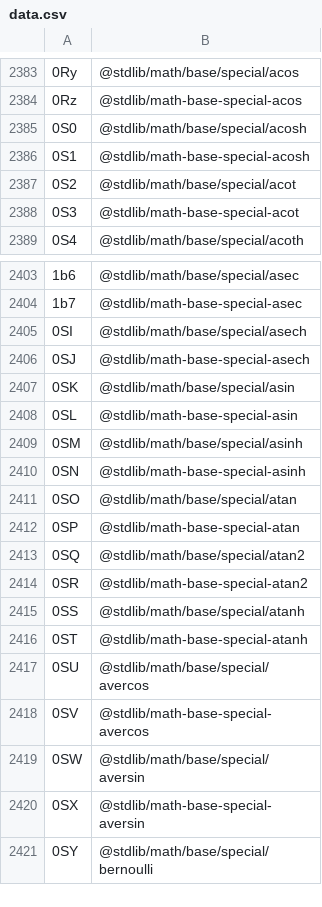
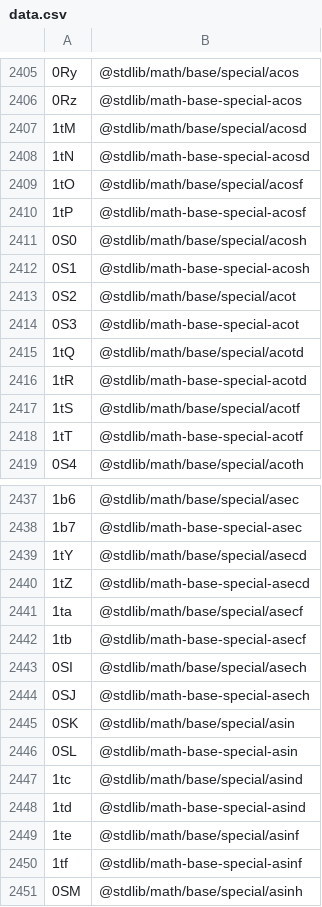
Before and after one commit to stdlib-js/error, a CSV file: tools/id2pkg/data/data.csv, drawn as a sheet; only a part is shown, gaps mark what is left out; the shorter side is filled out with more unchanged rows; the diff covers the shown part only; the diff names each change by its address in the sheet, - before the commit and + after, or states it on an @@ line.

```diff
--- a/tools/id2pkg/data/data.csv
+++ b/tools/id2pkg/data/data.csv
+row 2407: 1tM | @stdlib/math/base/special/acosd
+row 2408: 1tN | @stdlib/math-base-special-acosd
+row 2409: 1tO | @stdlib/math/base/special/acosf
+row 2410: 1tP | @stdlib/math-base-special-acosf
+row 2415: 1tQ | @stdlib/math/base/special/acotd
+row 2416: 1tR | @stdlib/math-base-special-acotd
+row 2417: 1tS | @stdlib/math/base/special/acotf
+row 2418: 1tT | @stdlib/math-base-special-acotf
+row 2439: 1tY | @stdlib/math/base/special/asecd
+row 2440: 1tZ | @stdlib/math-base-special-asecd
+row 2441: 1ta | @stdlib/math/base/special/asecf
+row 2442: 1tb | @stdlib/math-base-special-asecf
+row 2447: 1tc | @stdlib/math/base/special/asind
+row 2448: 1td | @stdlib/math-base-special-asind
+row 2449: 1te | @stdlib/math/base/special/asinf
+row 2450: 1tf | @stdlib/math-base-special-asinf
```
Also changed, not shown: 68 added rows elsewhere in this file, tools/database/data/data.csv, tools/pkg2id/data/data.csv, 4 other files.
